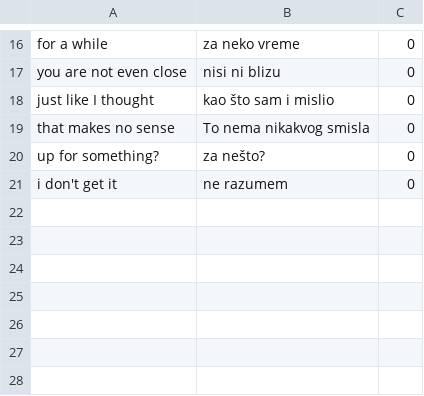
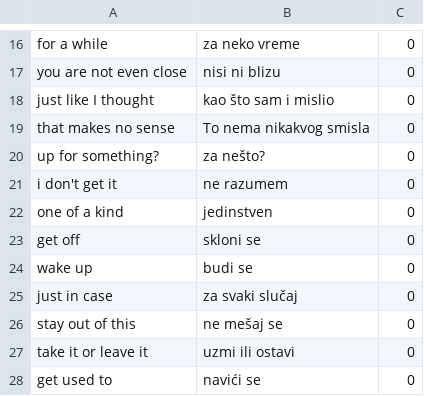
Before and after one commit to OneZeroBeatz/SerbianEnglishDictionary, a CSV file: SerbianEnglishDictionary/SerbianEnglishDictionary/Source/PhrasesDictionary.csv, drawn as a sheet; only a part is shown, gaps mark what is left out.

```diff
--- a/SerbianEnglishDictionary/SerbianEnglishDictionary/Source/PhrasesDictionary.csv
+++ b/SerbianEnglishDictionary/SerbianEnglishDictionary/Source/PhrasesDictionary.csv
@@ -21 +21,8 @@ up for something?,za nešto?,0
 i don't get it,ne razumem,0
+one of a kind,jedinstven,0
+get off,skloni se,0
+wake up,budi se,0
+just in case,za svaki slučaj,0
+stay out of this,ne mešaj se,0
+take it or leave it,uzmi ili ostavi,0
+get used to,navići se,0
```
Also changed, not shown: SerbianEnglishDictionary/SerbianEnglishDictionary/Source/SentencesDictionary.csv, SerbianEnglishDictionary/SerbianEnglishDictionary/Source/WordsDictionary.csv, 52 other files.
